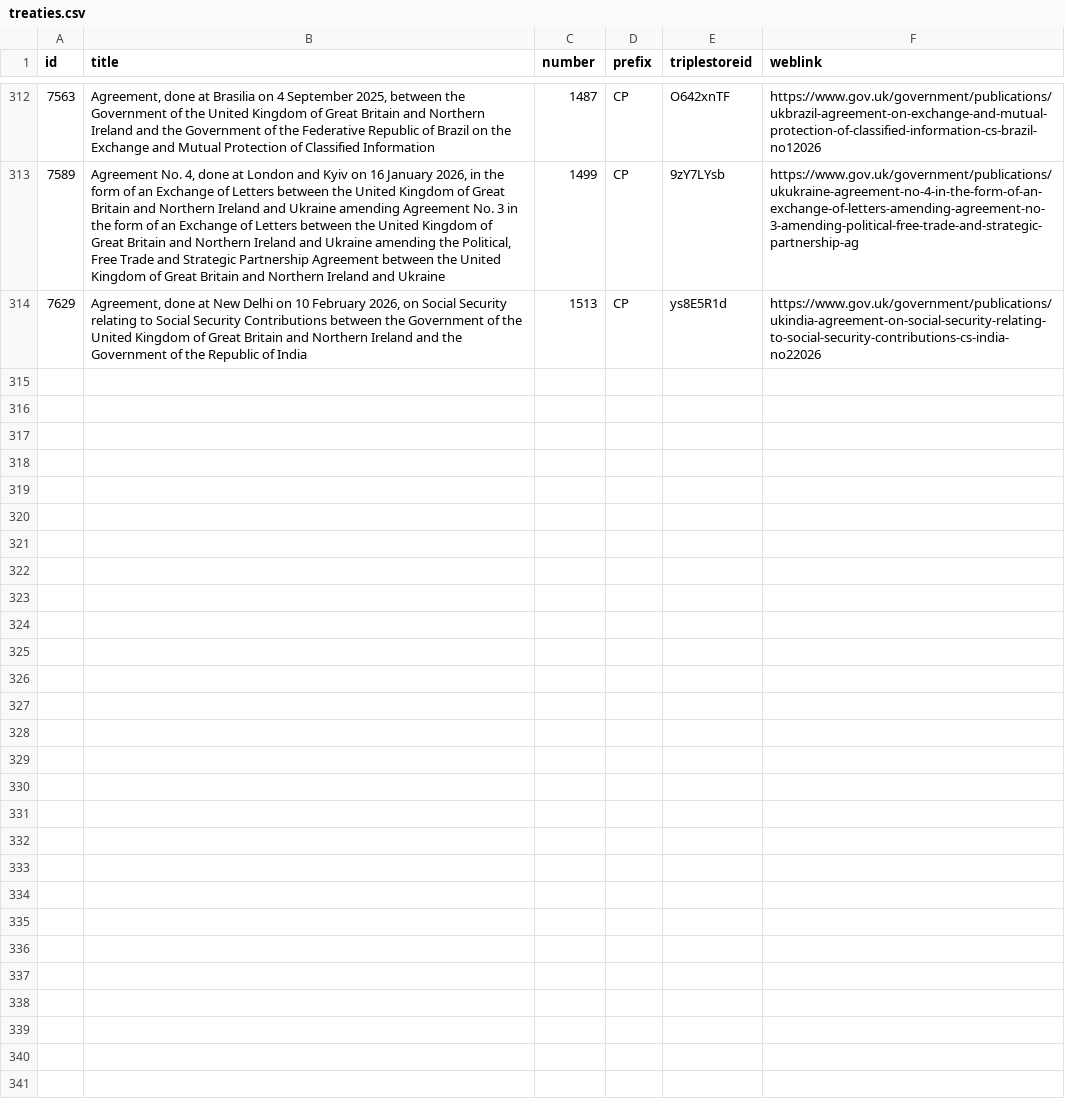
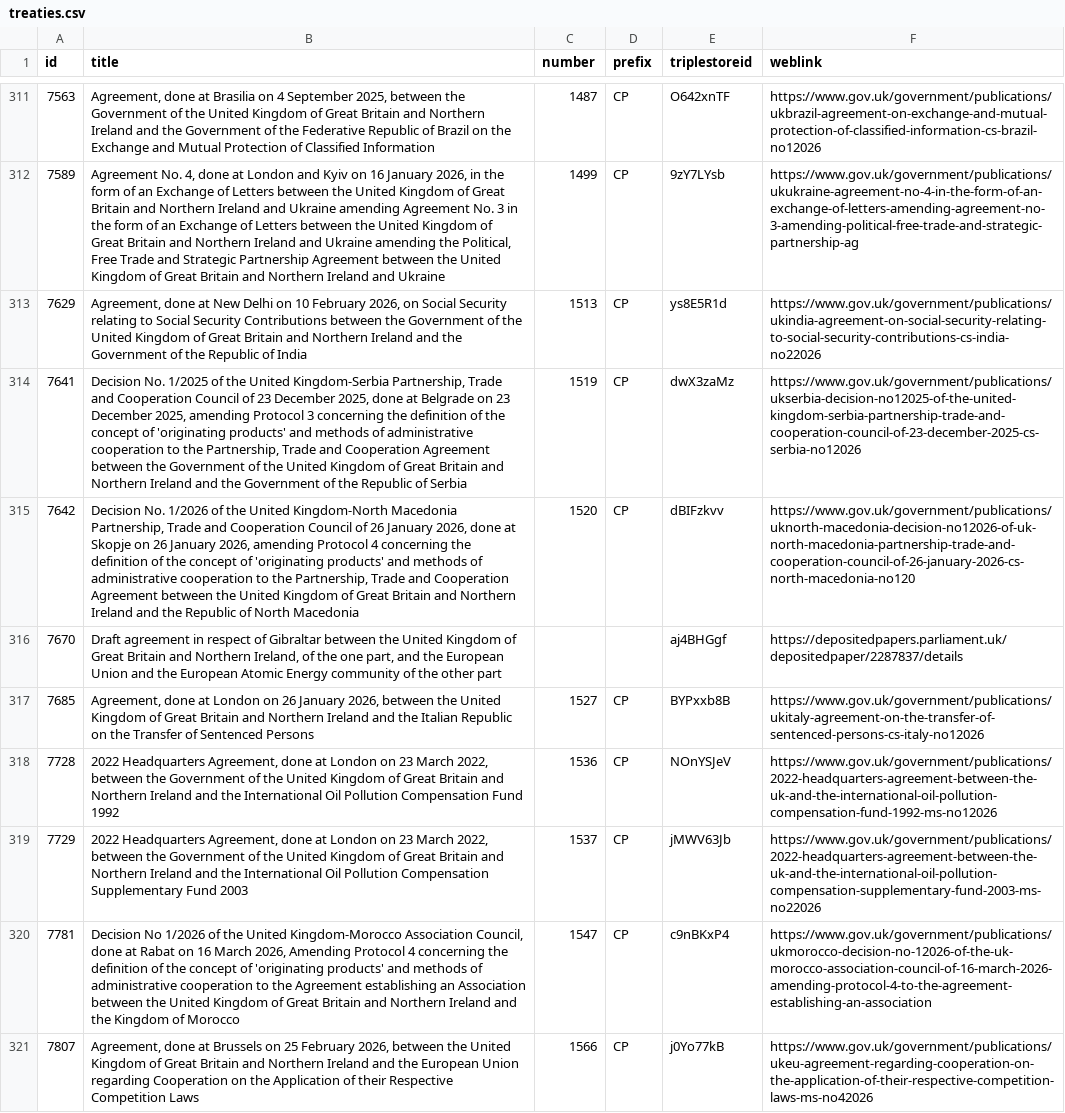
Before and after one commit to ukparliament/ontologies, a CSV file: procedure/meta/editor/data-graphs/instance-data/dumps/loaded/treaties.csv, drawn as a sheet; only a part is shown, gaps mark what is left out; the diff covers the shown part only; the diff names each change by its address in the sheet, - before the commit and + after, or states it on an @@ line.

Commit message:
new data loaded to data graphs for procedure editor

```diff
--- a/procedure/meta/editor/data-graphs/instance-data/dumps/loaded/treaties.csv
+++ b/procedure/meta/editor/data-graphs/instance-data/dumps/loaded/treaties.csv
+row 314: 7641 | Decision No. 1/2025 of the United Kingdom-Serbia Partnership, Trade and Cooperation Council of 23 December 2025, done at Belgrade on 23 December 2025, amending Protocol 3 concerning the definition of the concept of 'originating products' and methods of administrative cooperation to the Partnership, Trade and Cooperation Agreement between the Government of the United Kingdom of Great Britain and Northern Ireland and the Government of the Republic of Serbia | 1519 | CP | dwX3zaMz | https://www.gov.uk/government/publications/ukserbia-decision-no12025-of-the-united-kingdom-serbia-partnership-trade-and-cooperation-council-of-23-december-2025-cs-serbia-no12026
+row 315: 7642 | Decision No. 1/2026 of the United Kingdom-North Macedonia Partnership, Trade and Cooperation Council of 26 January 2026, done at Skopje on 26 January 2026, amending Protocol 4 concerning the definition of the concept of 'originating products' and methods of administrative cooperation to the Partnership, Trade and Cooperation Agreement between the United Kingdom of Great Britain and Northern Ireland and the Republic of North Macedonia | 1520 | CP | dBIFzkvv | https://www.gov.uk/government/publications/uknorth-macedonia-decision-no12026-of-uk-north-macedonia-partnership-trade-and-cooperation-council-of-26-january-2026-cs-north-macedonia-no120
+row 316: 7670 | Draft agreement in respect of Gibraltar between the United Kingdom of Great Britain and Northern Ireland, of the one part, and the European Union and the European Atomic Energy community of the other part |  |  | aj4BHGgf | https://depositedpapers.parliament.uk/depositedpaper/2287837/details
+row 317: 7685 | Agreement, done at London on 26 January 2026, between the United Kingdom of Great Britain and Northern Ireland and the Italian Republic on the Transfer of Sentenced Persons | 1527 | CP | BYPxxb8B | https://www.gov.uk/government/publications/ukitaly-agreement-on-the-transfer-of-sentenced-persons-cs-italy-no12026
+row 318: 7728 | 2022 Headquarters Agreement, done at London on 23 March 2022, between the Government of the United Kingdom of Great Britain and Northern Ireland and the International Oil Pollution Compensation Fund 1992 | 1536 | CP | NOnYSJeV | https://www.gov.uk/government/publications/2022-headquarters-agreement-between-the-uk-and-the-international-oil-pollution-compensation-fund-1992-ms-no12026
+row 319: 7729 | 2022 Headquarters Agreement, done at London on 23 March 2022, between the Government of the United Kingdom of Great Britain and Northern Ireland and the International Oil Pollution Compensation Supplementary Fund 2003 | 1537 | CP | jMWV63Jb | https://www.gov.uk/government/publications/2022-headquarters-agreement-between-the-uk-and-the-international-oil-pollution-compensation-supplementary-fund-2003-ms-no22026
+row 320: 7781 | Decision No 1/2026 of the United Kingdom-Morocco Association Council, done at Rabat on 16 March 2026, Amending Protocol 4 concerning the definition of the concept of 'originating products' and methods of administrative cooperation to the Agreement establishing an Association between the United Kingdom of Great Britain and Northern Ireland and the Kingdom of Morocco | 1547 | CP | c9nBKxP4 | https://www.gov.uk/government/publications/ukmorocco-decision-no-12026-of-the-uk-morocco-association-council-of-16-march-2026-amending-protocol-4-to-the-agreement-establishing-an-association
+row 321: 7807 | Agreement, done at Brussels on 25 February 2026, between the United Kingdom of Great Britain and Northern Ireland and the European Union regarding Cooperation on the Application of their Respective Competition Laws | 1566 | CP | j0Yo77kB | https://www.gov.uk/government/publications/ukeu-agreement-regarding-cooperation-on-the-application-of-their-respective-competition-laws-ms-no42026
```
Also changed, not shown: 8 added rows, 1 removed row and 4 edited cells elsewhere in this file, procedure/meta/editor/data-graphs/instance-data/dumps/loaded/procedures.csv, procedure/meta/editor/data-graphs/instance-data/dumps/loaded/sessions.csv, 8 other files.
